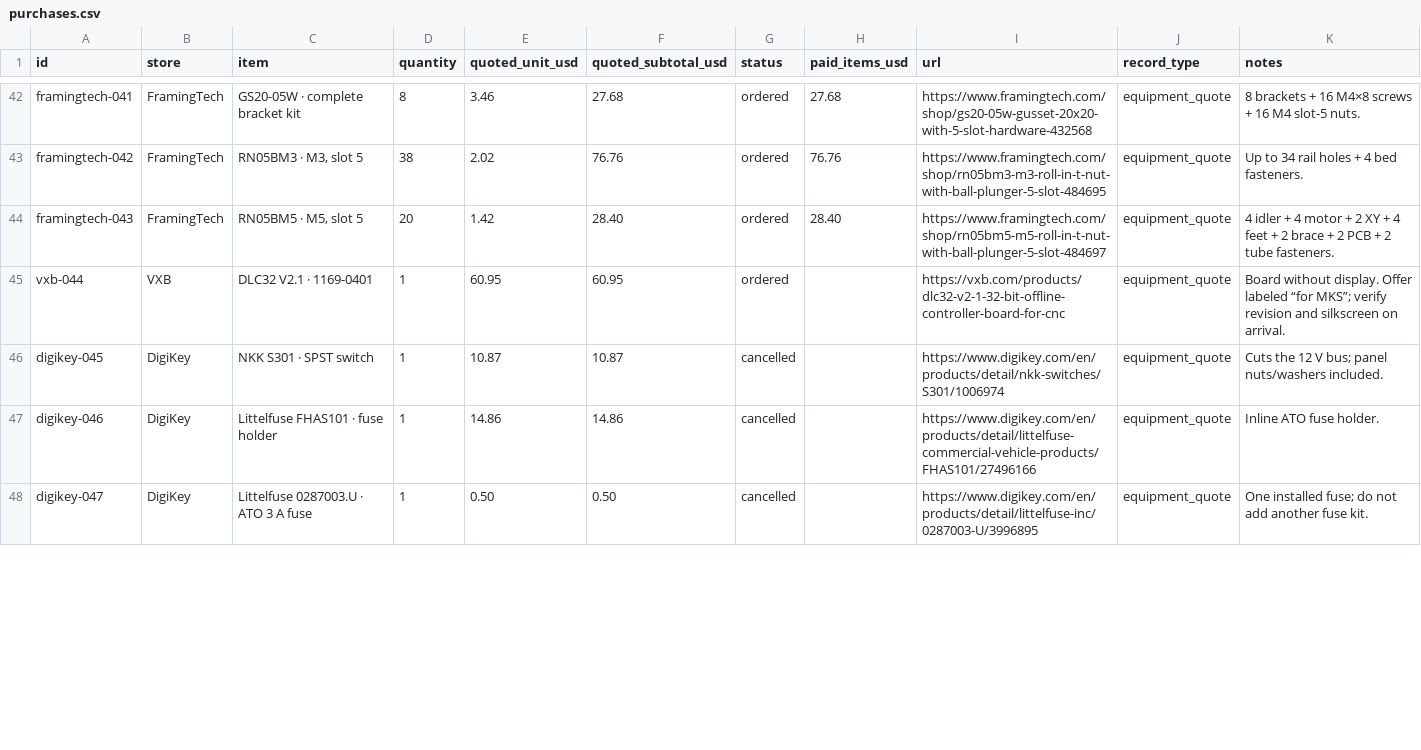
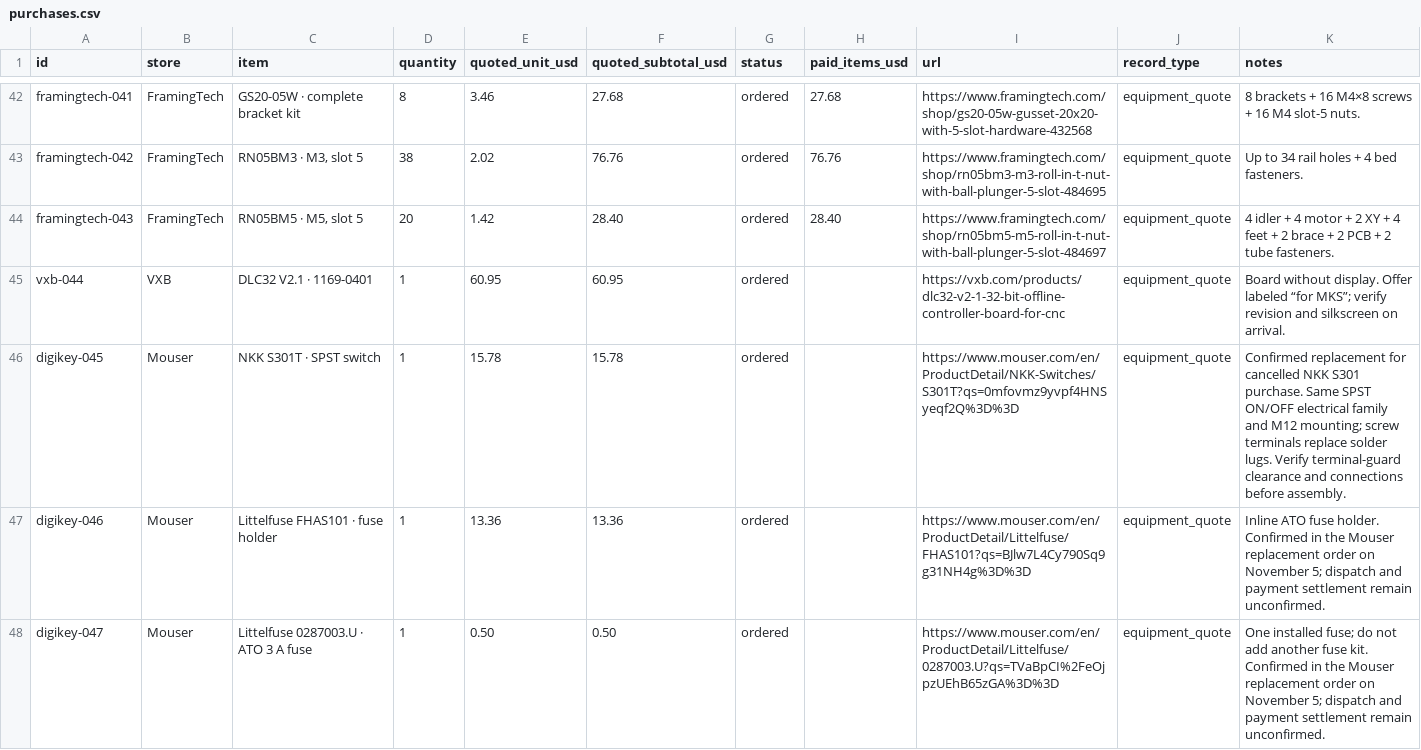
Before and after one commit to ealfaro29/livinginacat-world, a CSV file: downloads/purchases.csv, drawn as a sheet; only a part is shown, gaps mark what is left out; the diff covers the shown part only.

```diff
--- a/downloads/purchases.csv
+++ b/downloads/purchases.csv
@@ -45,4 +45,4 @@
 "vxb-044","VXB","DLC32 V2.1 · 1169-0401","1","60.95","60.95","ordered","","https://vxb.com/products/dlc32-v2-1-32-bit-offline-controller-board-for-cnc","equipment_quote","Board without display. Offer labeled “for MKS”; verify revision and silkscreen on arrival."
-"digikey-045","DigiKey","NKK S301 · SPST switch","1","10.87","10.87","cancelled","","https://www.digikey.com/en/products/detail/nkk-switches/S301/1006974","equipment_quote","Cuts the 12 V bus; panel nuts/washers included."
-"digikey-046","DigiKey","Littelfuse FHAS101 · fuse holder","1","14.86","14.86","cancelled","","https://www.digikey.com/en/products/detail/littelfuse-commercial-vehicle-products/FHAS101/27496166","equipment_quote","Inline ATO fuse holder."
-"digikey-047","DigiKey","Littelfuse 0287003.U · ATO 3 A fuse","1","0.50","0.50","cancelled","","https://www.digikey.com/en/products/detail/littelfuse-inc/0287003-U/3996895","equipment_quote","One installed fuse; do not add another fuse kit."
+"digikey-045","Mouser","NKK S301T · SPST switch","1","15.78","15.78","ordered","","https://www.mouser.com/en/ProductDetail/NKK-Switches/S301T?qs=0mfovmz9yvpf4HNSyeqf2Q%3D%3D","equipment_quote","Confirmed replacement for cancelled NKK S301 purchase. Same SPST ON/OFF electrical family and M12 mounting; screw terminals replace solder lugs. Verify terminal-guard clearance and connections before assembly."
+"digikey-046","Mouser","Littelfuse FHAS101 · fuse holder","1","13.36","13.36","ordered","","https://www.mouser.com/en/ProductDetail/Littelfuse/FHAS101?qs=BJlw7L4Cy790Sq9g31NH4g%3D%3D","equipment_quote","Inline ATO fuse holder. Confirmed in the Mouser replacement order on November 5; dispatch and payment settlement remain unconfirmed."
+"digikey-047","Mouser","Littelfuse 0287003.U · ATO 3 A fuse","1","0.50","0.50","ordered","","https://www.mouser.com/en/ProductDetail/Littelfuse/0287003.U?qs=TVaBpCI%2FeOjpzUEhB65zGA%3D%3D","equipment_quote","One installed fuse; do not add another fuse kit. Confirmed in the Mouser replacement order on November 5; dispatch and payment settlement remain unconfirmed."
```
Also changed, not shown: 37 edited cells elsewhere in this file, 18 other files.
